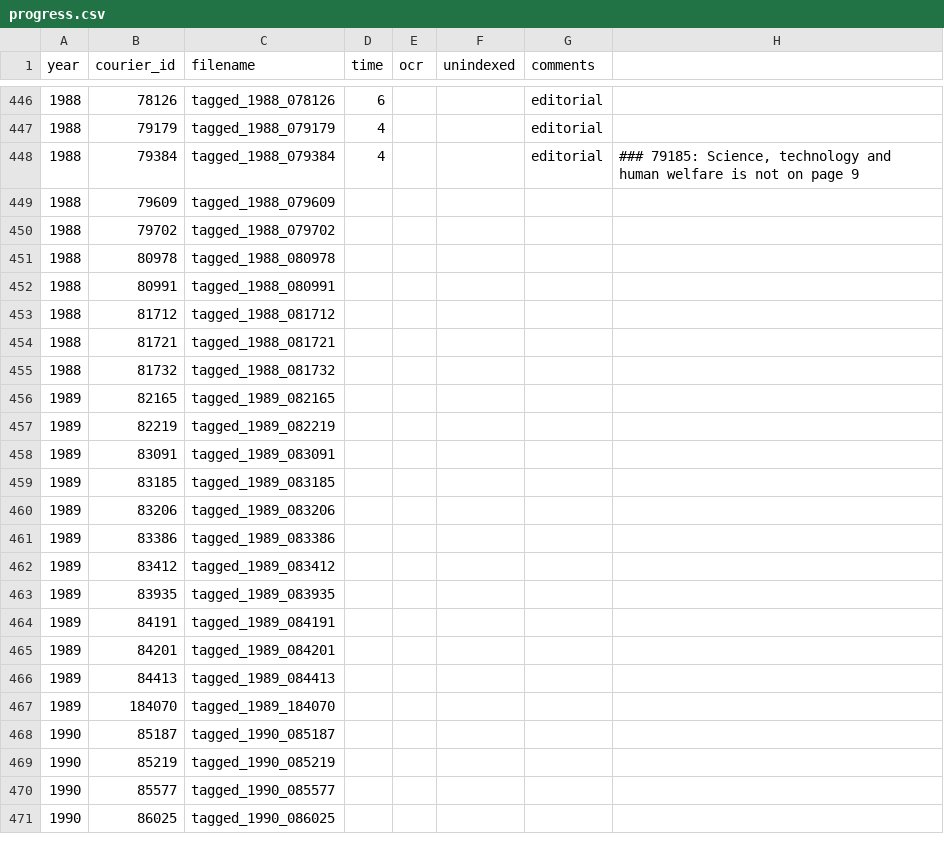
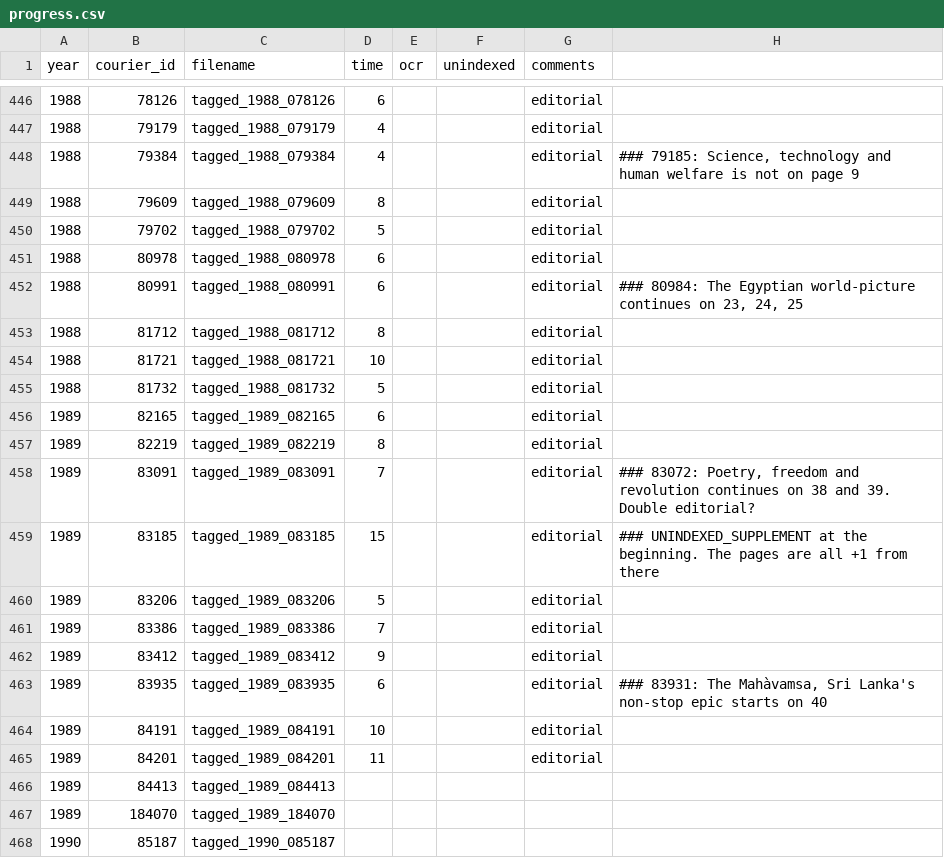
Before and after one commit to inidun/tagged_courier, a CSV file: progress.csv, drawn as a sheet; only a part is shown, gaps mark what is left out; the shorter side is filled out with more unchanged rows.

Commit message:
Add files via upload

```diff
--- a/progress.csv
+++ b/progress.csv
@@ -464,19 +464,20 @@ year;courier_id;filename;time;ocr;unindexed;comments;;
 1988;79384;tagged_1988_079384;4;;;editorial;### 79185: Science, technology and human welfare is not on page 9;
-1988;79609;tagged_1988_079609;;;;;;
-1988;79702;tagged_1988_079702;;;;;;
-1988;80978;tagged_1988_080978;;;;;;
-1988;80991;tagged_1988_080991;;;;;;
-1988;81712;tagged_1988_081712;;;;;;
-1988;81721;tagged_1988_081721;;;;;;
-1988;81732;tagged_1988_081732;;;;;;
-1989;82165;tagged_1989_082165;;;;;;
-1989;82219;tagged_1989_082219;;;;;;
-1989;83091;tagged_1989_083091;;;;;;
-1989;83185;tagged_1989_083185;;;;;;
-1989;83206;tagged_1989_083206;;;;;;
-1989;83386;tagged_1989_083386;;;;;;
-1989;83412;tagged_1989_083412;;;;;;
-1989;83935;tagged_1989_083935;;;;;;
-1989;84191;tagged_1989_084191;;;;;;
-1989;84201;tagged_1989_084201;;;;;;
+1988;79609;tagged_1988_079609;8;;;editorial;;
+1988;79702;tagged_1988_079702;5;;;editorial;;
+1988;80978;tagged_1988_080978;6;;;editorial;;
+1988;80991;tagged_1988_080991;6;;;editorial;"
+### 80984: The Egyptian world-picture continues on 23, 24, 25";
+1988;81712;tagged_1988_081712;8;;;editorial;;
+1988;81721;tagged_1988_081721;10;;;editorial;;
+1988;81732;tagged_1988_081732;5;;;editorial;;
+1989;82165;tagged_1989_082165;6;;;editorial;;
+1989;82219;tagged_1989_082219;8;;;editorial;;
+1989;83091;tagged_1989_083091;7;;;editorial;### 83072: Poetry, freedom and revolution continues on 38 and 39. Double editorial?;
+1989;83185;tagged_1989_083185;15;;;editorial;### UNINDEXED_SUPPLEMENT at the beginning. The pages are all +1 from there;
+1989;83206;tagged_1989_083206;5;;;editorial;;
+1989;83386;tagged_1989_083386;7;;;editorial;;
+1989;83412;tagged_1989_083412;9;;;editorial;;
+1989;83935;tagged_1989_083935;6;;;editorial;### 83931: The Mahàvamsa, Sri Lanka's non-stop epic starts on 40;
+1989;84191;tagged_1989_084191;10;;;editorial;;
+1989;84201;tagged_1989_084201;11;;;editorial;;
 1989;84413;tagged_1989_084413;;;;;;
```
